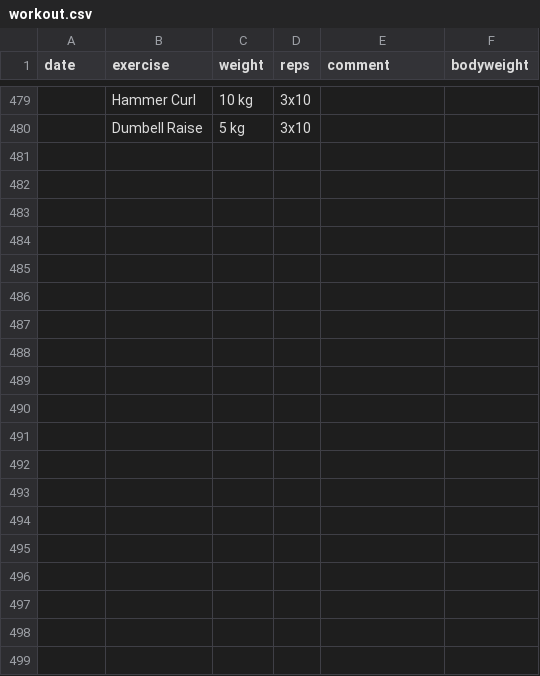
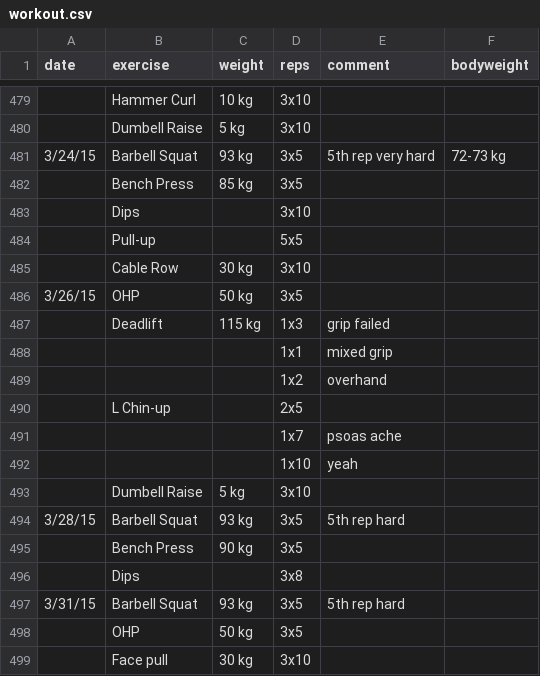
Before and after one commit to nomoredistance/zenislev, a CSV file: uploads/workout.csv, drawn as a sheet; only a part is shown, gaps mark what is left out; the diff covers the shown part only.

Commit message:
updates food and workout data

```diff
--- a/uploads/workout.csv
+++ b/uploads/workout.csv
@@ -480 +480,20 @@ date,exercise,weight,reps,comment,bodyweight,
 ,Dumbell Raise,5 kg,3x10,,,
+3/24/15,Barbell Squat,93 kg,3x5,5th rep very hard,72-73 kg,
+,Bench Press,85 kg,3x5,,,
+,Dips,,3x10,,,
+,Pull-up,,5x5,,,
+,Cable Row,30 kg,3x10,,,
+3/26/15,OHP,50 kg,3x5,,,
+,Deadlift,115 kg,1x3,grip failed,,
+,,,1x1,mixed grip,,
+,,,1x2,overhand,,
+,L Chin-up,,2x5,,,
+,,,1x7,psoas ache,,
+,,,1x10,yeah,,
+,Dumbell Raise,5 kg,3x10,,,
+3/28/15,Barbell Squat,93 kg,3x5,5th rep hard,,
+,Bench Press,90 kg,3x5,,,
+,Dips,,3x8,,,
+3/31/15,Barbell Squat,93 kg,3x5,5th rep hard,,
+,OHP,50 kg,3x5,,,
+,Face pull,30 kg,3x10,,,
```
Also changed, not shown: 16 added rows elsewhere in this file, 1 other file.
